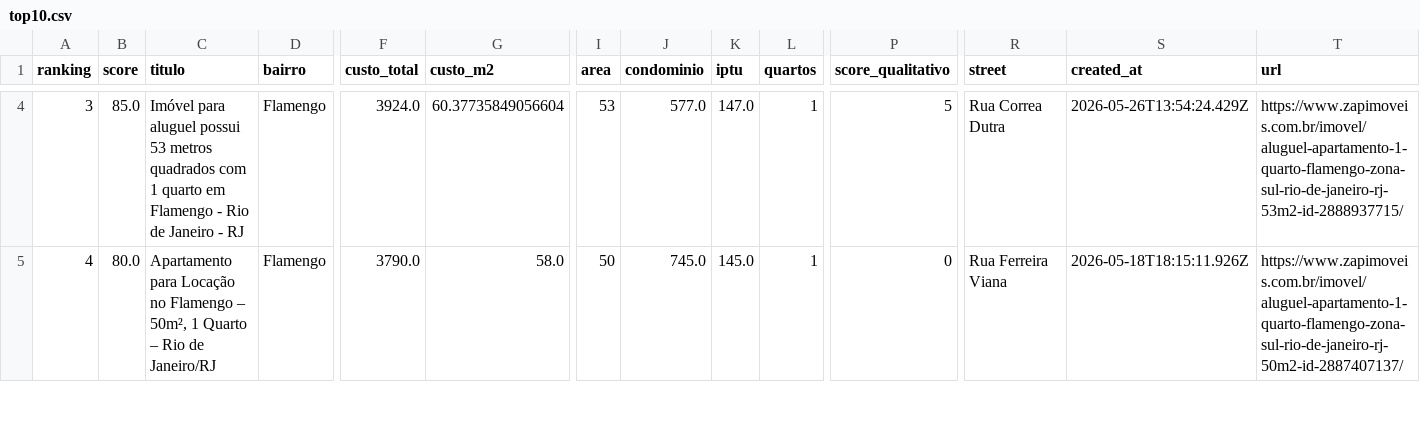
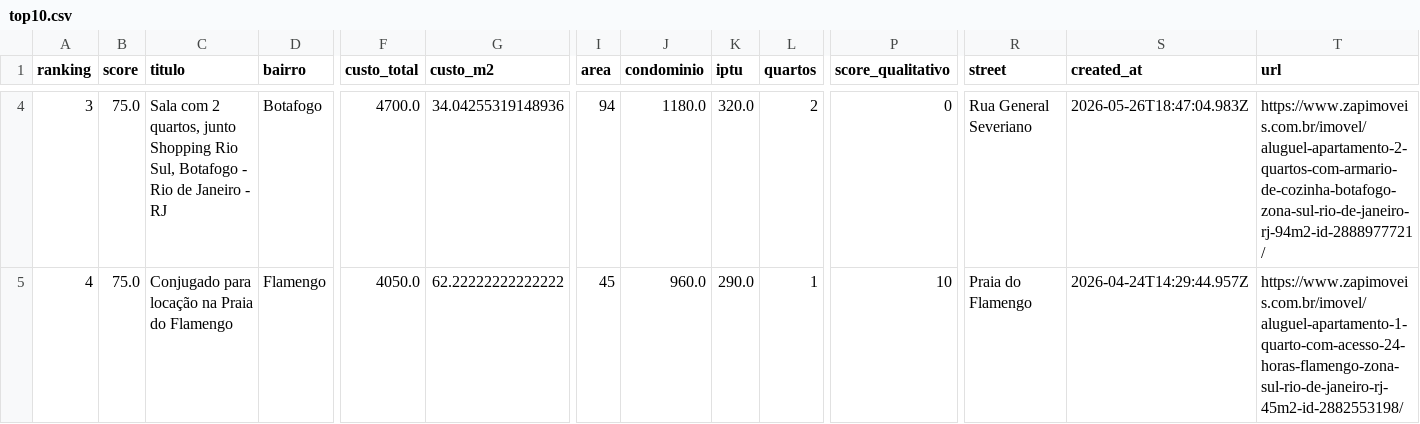
Before and after one commit to DboechatM/RentHunter, a CSV file: data/zap/top/top10.csv, drawn as a sheet; only a part is shown, gaps mark what is left out; the diff covers the shown part only; the diff names each change by its address in the sheet, - before the commit and + after, or states it on an @@ line.

```diff
--- a/data/zap/top/top10.csv
+++ b/data/zap/top/top10.csv
-B4 (score): 85.0
+B4 (score): 75.0
-C4 (titulo): Imóvel para aluguel possui 53 metros quadrados com 1 quarto em Flamengo - Rio…
+C4 (titulo): Sala com 2 quartos, junto Shopping Rio Sul, Botafogo - Rio…
-D4 (bairro): Flamengo
+D4 (bairro): Botafogo
-F4 (custo_total): 3924.0
+F4 (custo_total): 4700.0
-G4 (custo_m2): 60.37735849056604
+G4 (custo_m2): 34.04255319148936
-I4 (area): 53
+I4 (area): 94
-J4 (condominio): 577.0
+J4 (condominio): 1180.0
-K4 (iptu): 147.0
+K4 (iptu): 320.0
-L4 (quartos): 1
+L4 (quartos): 2
-P4 (score_qualitativo): 5
+P4 (score_qualitativo): 0
-R4 (street): Rua Correa Dutra
+R4 (street): Rua General Severiano
-S4 (created_at): 2026-05-26T13:54:24.429Z
+S4 (created_at): 2026-05-26T18:47:04.983Z
-T4 (url): https://www.zapimoveis.com.br/imovel/aluguel-apartamento-1-quarto-flamengo-zona-sul-rio-de-janeiro-rj-53m2-id-2888937715/
+T4 (url): https://www.zapimoveis.com.br/imovel/aluguel-apartamento-2-quartos-com-armario-de-cozinha-botafogo-zona-sul-rio-de-janeiro-rj-94m2-id-2888977721/
-B5 (score): 80.0
+B5 (score): 75.0
-C5 (titulo): Apartamento para Locação no Flamengo – 50m², 1 Quarto – Rio de Janeiro/RJ
+C5 (titulo): Conjugado para locação na Praia do Flamengo
-F5 (custo_total): 3790.0
+F5 (custo_total): 4050.0
-G5 (custo_m2): 58.0
+G5 (custo_m2): 62.22222222222222
-I5 (area): 50
+I5 (area): 45
-J5 (condominio): 745.0
+J5 (condominio): 960.0
-K5 (iptu): 145.0
+K5 (iptu): 290.0
-P5 (score_qualitativo): 0
+P5 (score_qualitativo): 10
-R5 (street): Rua Ferreira Viana
+R5 (street): Praia do Flamengo
-S5 (created_at): 2026-05-18T18:15:11.926Z
+S5 (created_at): 2026-04-24T14:29:44.957Z
-T5 (url): https://www.zapimoveis.com.br/imovel/aluguel-apartamento-1-quarto-flamengo-zona-sul-rio-de-janeiro-rj-50m2-id-2887407137/
+T5 (url): https://www.zapimoveis.com.br/imovel/aluguel-apartamento-1-quarto-com-acesso-24-horas-flamengo-zona-sul-rio-de-janeiro-rj-45m2-id-2882553198/
```
Also changed, not shown: 115 edited cells elsewhere in this file, 3 other files.
